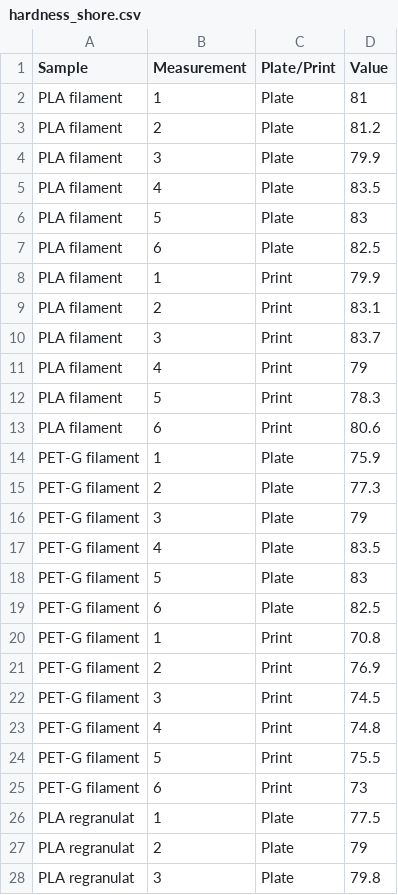
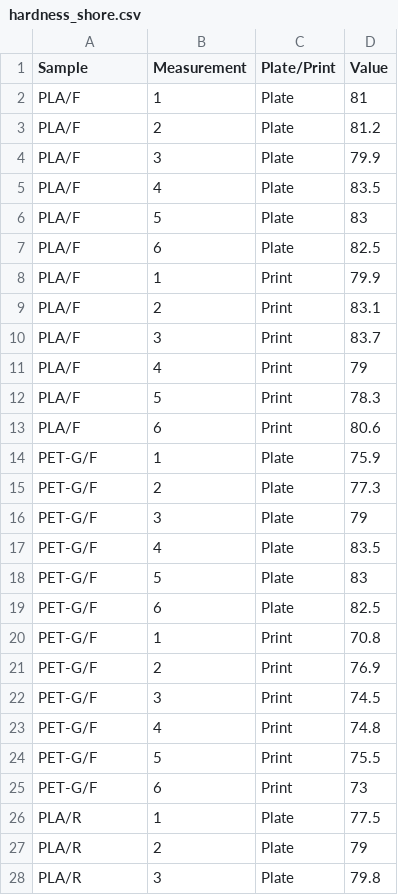
Before and after one commit to MandarynkowaAsis/wykresy_tarcze, a CSV file: data/hardness_shore.csv, drawn as a sheet; only a part is shown; the diff covers the shown part only.

```diff
--- a/data/hardness_shore.csv
+++ b/data/hardness_shore.csv
@@ -1,28 +1,28 @@
 Sample,Measurement,Plate/Print,Value
-PLA filament,1,Plate,81
-PLA filament,2,Plate,81.2
-PLA filament,3,Plate,79.9
-PLA filament,4,Plate,83.5
-PLA filament,5,Plate,83
-PLA filament,6,Plate,82.5
-PLA filament,1,Print,79.9
-PLA filament,2,Print,83.1
-PLA filament,3,Print,83.7
-PLA filament,4,Print,79
-PLA filament,5,Print,78.3
-PLA filament,6,Print,80.6
-PET-G filament,1,Plate,75.9
-PET-G filament,2,Plate,77.3
-PET-G filament,3,Plate,79
-PET-G filament,4,Plate,83.5
-PET-G filament,5,Plate,83
-PET-G filament,6,Plate,82.5
-PET-G filament,1,Print,70.8
-PET-G filament,2,Print,76.9
-PET-G filament,3,Print,74.5
-PET-G filament,4,Print,74.8
-PET-G filament,5,Print,75.5
-PET-G filament,6,Print,73
-PLA regranulat,1,Plate,77.5
-PLA regranulat,2,Plate,79
-PLA regranulat,3,Plate,79.8
+PLA/F,1,Plate,81
+PLA/F,2,Plate,81.2
+PLA/F,3,Plate,79.9
+PLA/F,4,Plate,83.5
+PLA/F,5,Plate,83
+PLA/F,6,Plate,82.5
+PLA/F,1,Print,79.9
+PLA/F,2,Print,83.1
+PLA/F,3,Print,83.7
+PLA/F,4,Print,79
+PLA/F,5,Print,78.3
+PLA/F,6,Print,80.6
+PET-G/F,1,Plate,75.9
+PET-G/F,2,Plate,77.3
+PET-G/F,3,Plate,79
+PET-G/F,4,Plate,83.5
+PET-G/F,5,Plate,83
+PET-G/F,6,Plate,82.5
+PET-G/F,1,Print,70.8
+PET-G/F,2,Print,76.9
+PET-G/F,3,Print,74.5
+PET-G/F,4,Print,74.8
+PET-G/F,5,Print,75.5
+PET-G/F,6,Print,73
+PLA/R,1,Plate,77.5
+PLA/R,2,Plate,79
+PLA/R,3,Plate,79.8
```
Also changed, not shown: 21 edited cells elsewhere in this file, data/density.csv, data/hardness.csv, 6 other files.
